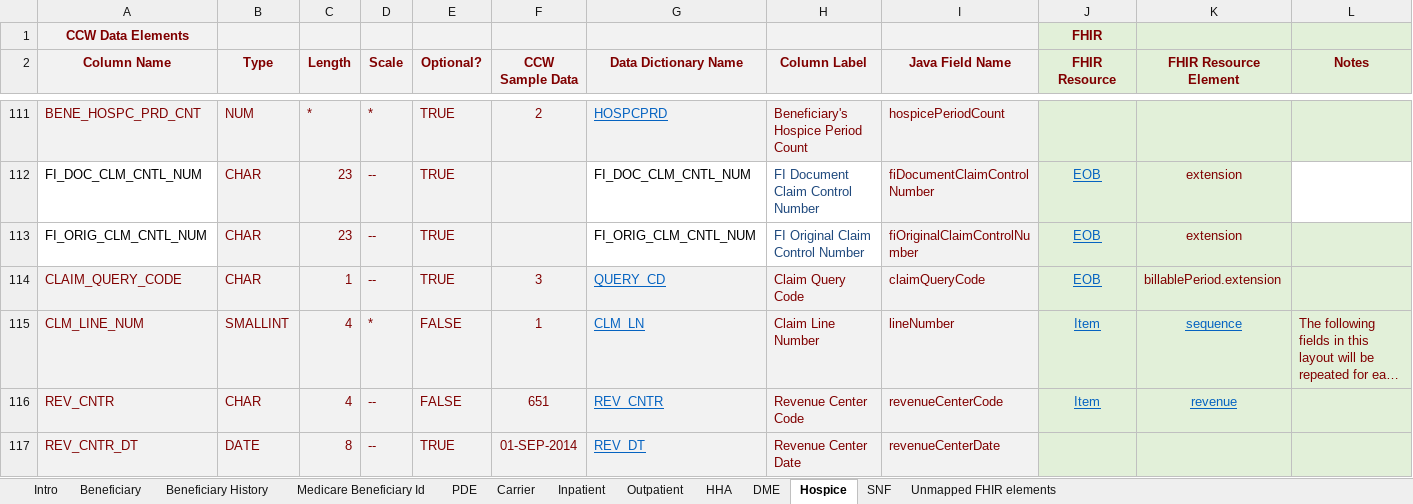
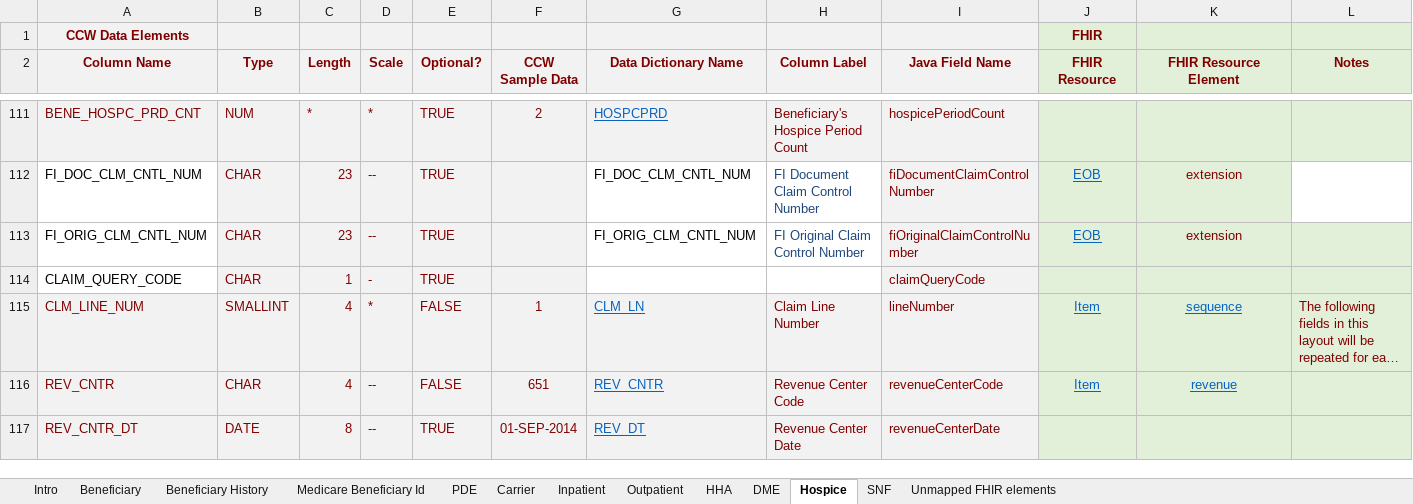
Before and after one commit to CMSgov/beneficiary-fhir-data, an Excel workbook: apps/bfd-model/bfd-model-rif/src/main/java/gov/cms/bfd/model/rif/rif-layout-and-fhir-mapping.xlsx, sheet Hospice, drawn as a sheet; only a part is shown, gaps mark what is left out; long unchanged cells end in …; values as stored, in another font and other column widths than the file's, no borders; the diff names each change by its address in the sheet, - before the commit and + after, or states it on an @@ line.

Commit message:
BFD-2198: Address CCW RIF Mapping Changes
This was done after the fact to address merge conflicts surrounding
the xlsx binary data format involved in field mapping.
This is related to the following BFD issues:
- BFD-2223
- BFD-2222
- BFD-2221

```diff
--- a/apps/bfd-model/bfd-model-rif/src/main/java/gov/cms/bfd/model/rif/rif-layout-and-fhir-mapping.xlsx (sheet Hospice)
+++ b/apps/bfd-model/bfd-model-rif/src/main/java/gov/cms/bfd/model/rif/rif-layout-and-fhir-mapping.xlsx (sheet Hospice)
@@ A114 fill: #F2F2F2 → none, text colour: #800000 → black @@
-D114 (Scale): --
+D114 (Scale): -
-F114 (CCW Sample Data): 3
+F114 (CCW Sample Data): (empty)
-G114 (Data Dictionary Name): QUERY_CD
+G114 (Data Dictionary Name): (empty)
-G114:H114 fill: #F2F2F2
+G114:H114 fill: none
-H114 (Column Label): Claim Query Code
+H114 (Column Label): (empty)
-J114 (FHIR Resource): EOB
+J114 (FHIR Resource): (empty)
-K114 (FHIR Resource Element): billablePeriod.extension
+K114 (FHIR Resource Element): (empty)
```
Also changed, not shown: sheet Beneficiary, sheet Carrier, sheet HHA, sheet SNF, sheet Inpatient.
